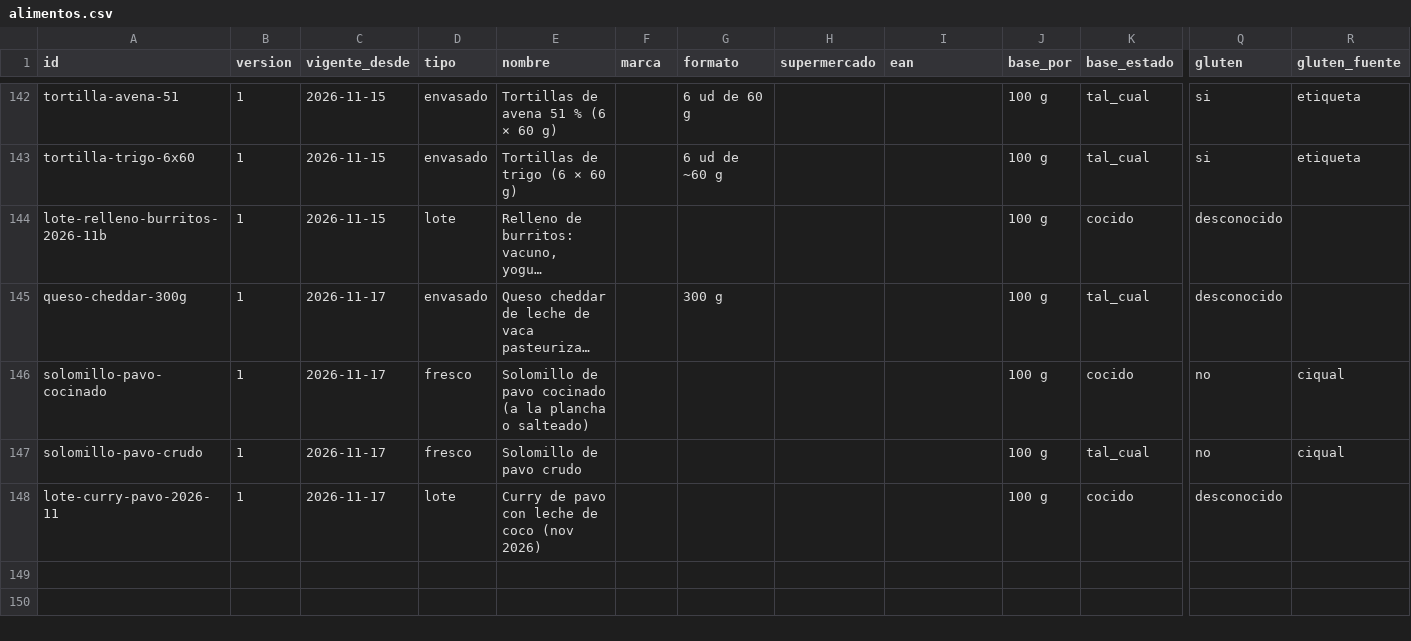
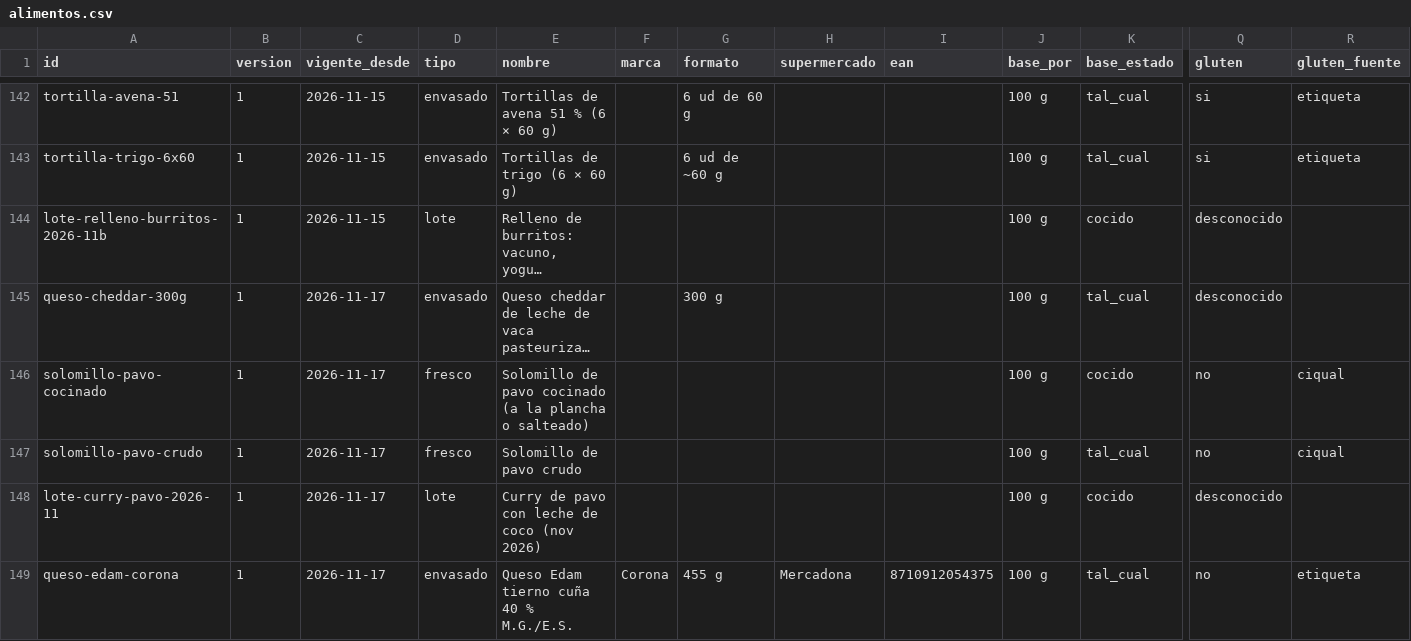
Before and after one commit to DreiSup/salud, a CSV file: datos/alimentos.csv, drawn as a sheet; only a part is shown, gaps mark what is left out; long unchanged cells end in …; rows hold the shown columns only; the diff names each change by its address in the sheet, - before the commit and + after, or states it on an @@ line.

```diff
--- a/datos/alimentos.csv
+++ b/datos/alimentos.csv
+row 149: queso-edam-corona | 1 | 2026-11-17 | envasado | Queso Edam tierno cuña 40 % M.G./E.S. | Corona | 455 g | Mercadona | 8710912054375 | 100 g | tal_cual | no | etiqueta
```
Also changed, not shown: datos/comida_items.csv, datos/comidas.csv, 4 other files.
